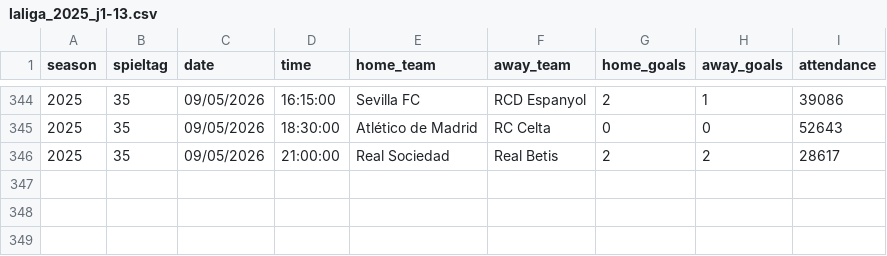
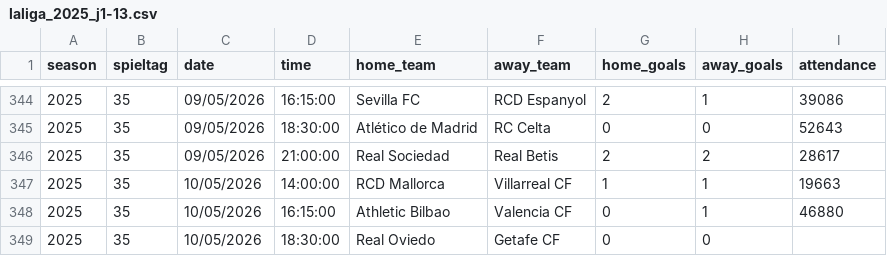
Before and after one commit to jdiegots/aforolab, a CSV file: public/data/matches/laliga_2025_j1-13.csv, drawn as a sheet; only a part is shown, gaps mark what is left out; the diff names each change by its address in the sheet, - before the commit and + after, or states it on an @@ line.

```diff
--- a/public/data/matches/laliga_2025_j1-13.csv
+++ b/public/data/matches/laliga_2025_j1-13.csv
+row 347: 2025 | 35 | 10/05/2026 | 14:00:00 | RCD Mallorca | Villarreal CF | 1 | 1 | 19663
+row 348: 2025 | 35 | 10/05/2026 | 16:15:00 | Athletic Bilbao | Valencia CF | 0 | 1 | 46880
+row 349: 2025 | 35 | 10/05/2026 | 18:30:00 | Real Oviedo | Getafe CF | 0 | 0
```
Also changed, not shown: public/data/matches/segunda_2025_j1-15.csv.
